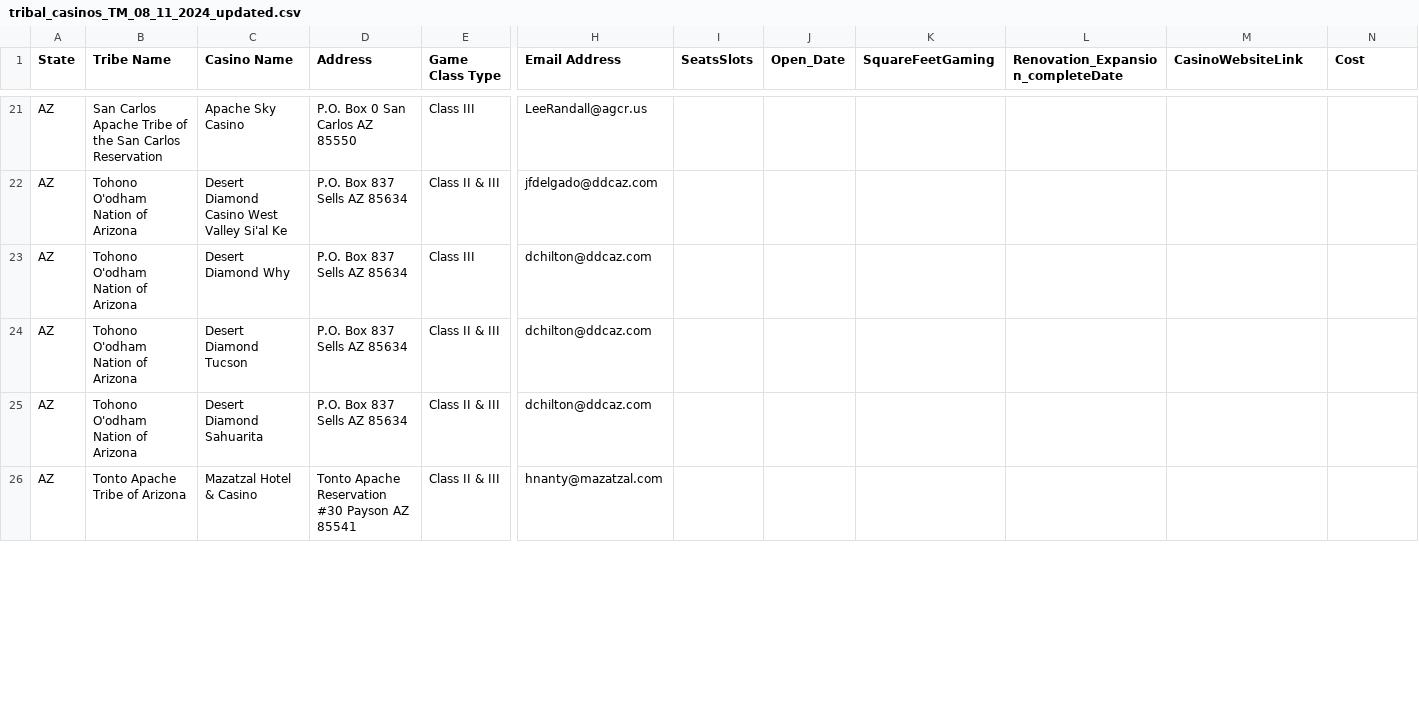
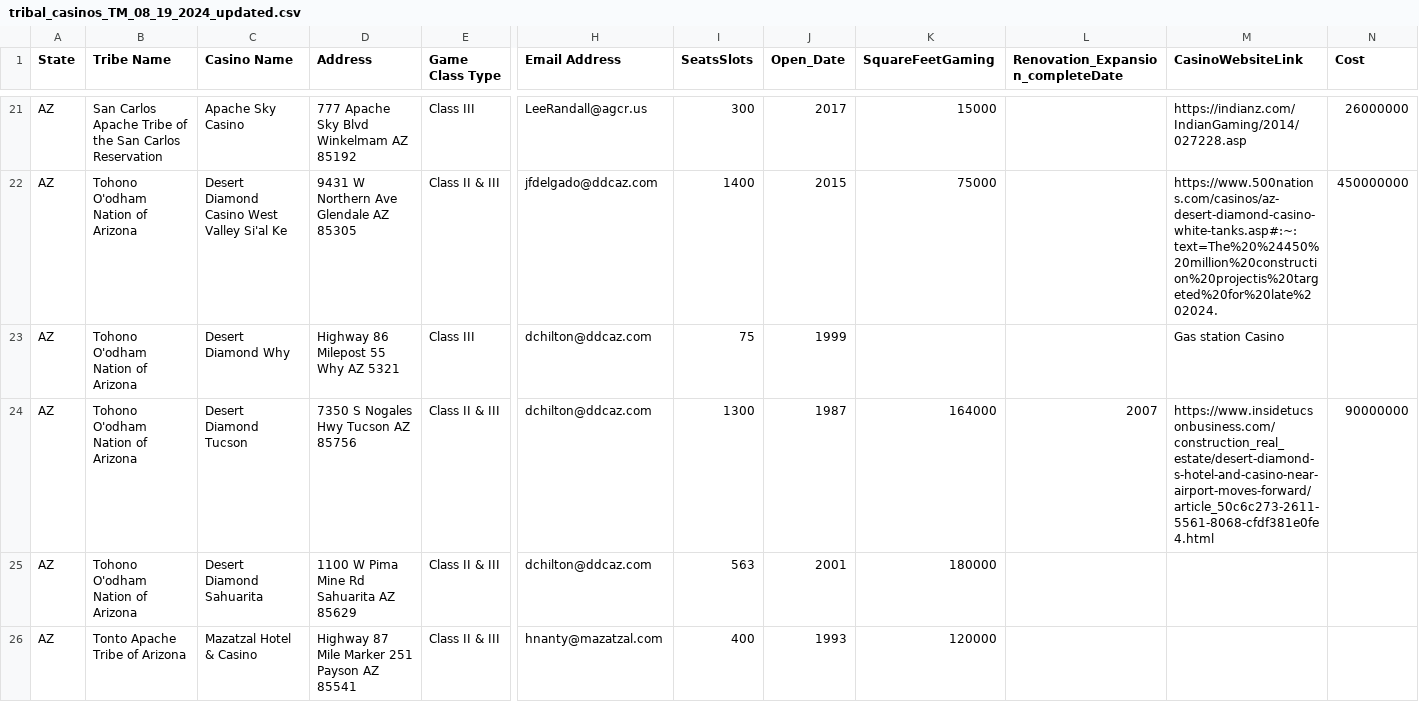
Before and after one commit to TMc07/Tribal_Casinos, a CSV file: tribal_casinos_TM_08_19_2024_updated.csv (was tribal_casinos_TM_08_11_2024_updated.csv), drawn as a sheet; only a part is shown, gaps mark what is left out; the diff covers the shown part only; the diff names each change by its address in the sheet, - before the commit and + after, or states it on an @@ line.

```diff
--- a/tribal_casinos_TM_08_11_2024_updated.csv
+++ b/tribal_casinos_TM_08_19_2024_updated.csv
-D21 (Address): P.O. Box 0 San Carlos AZ 85550
+D21 (Address): 777 Apache Sky Blvd Winkelmam AZ 85192
-I21 (SeatsSlots): (empty)
+I21 (SeatsSlots): 300
-J21 (Open_Date): (empty)
+J21 (Open_Date): 2017
-K21 (SquareFeetGaming): (empty)
+K21 (SquareFeetGaming): 15000
-M21 (CasinoWebsiteLink): (empty)
+M21 (CasinoWebsiteLink): https://indianz.com/IndianGaming/2014/027228.asp
-N21 (Cost): (empty)
+N21 (Cost): 26000000
-D22 (Address): P.O. Box 837 Sells AZ 85634
+D22 (Address): 9431 W Northern Ave Glendale AZ 85305
-I22 (SeatsSlots): (empty)
+I22 (SeatsSlots): 1400
-J22 (Open_Date): (empty)
+J22 (Open_Date): 2015
-K22 (SquareFeetGaming): (empty)
+K22 (SquareFeetGaming): 75000
-M22 (CasinoWebsiteLink): (empty)
+M22 (CasinoWebsiteLink): https://www.500nations.com/casinos/az-desert-diamond-casino-white-tanks.asp#:~:text=The%20%24450%20million%20construction%20projectis%20targeted%20for%20late%202024.
-N22 (Cost): (empty)
+N22 (Cost): 450000000
-D23 (Address): P.O. Box 837 Sells AZ 85634
+D23 (Address): Highway 86 Milepost 55 Why AZ 5321
-I23 (SeatsSlots): (empty)
+I23 (SeatsSlots): 75
-J23 (Open_Date): (empty)
+J23 (Open_Date): 1999
-M23 (CasinoWebsiteLink): (empty)
+M23 (CasinoWebsiteLink): Gas station Casino
-D24 (Address): P.O. Box 837 Sells AZ 85634
+D24 (Address): 7350 S Nogales Hwy Tucson AZ 85756
-I24 (SeatsSlots): (empty)
+I24 (SeatsSlots): 1300
-J24 (Open_Date): (empty)
+J24 (Open_Date): 1987
-K24 (SquareFeetGaming): (empty)
+K24 (SquareFeetGaming): 164000
-L24: (empty)
+L24: 2007
-M24 (CasinoWebsiteLink): (empty)
+M24 (CasinoWebsiteLink): https://www.insidetucsonbusiness.com/construction_real_estate/desert-diamond-s-hotel-and-casino-near-airport-moves-forward/article_50c6c273-2611-5561-8068-cfdf381e0fe4.html
-N24 (Cost): (empty)
+N24 (Cost): 90000000
-D25 (Address): P.O. Box 837 Sells AZ 85634
+D25 (Address): 1100 W Pima Mine Rd Sahuarita AZ 85629
-I25 (SeatsSlots): (empty)
+I25 (SeatsSlots): 563
-J25 (Open_Date): (empty)
+J25 (Open_Date): 2001
-K25 (SquareFeetGaming): (empty)
+K25 (SquareFeetGaming): 180000
-D26 (Address): Tonto Apache Reservation #30 Payson AZ 85541
+D26 (Address): Highway 87 Mile Marker 251 Payson AZ 85541
-I26 (SeatsSlots): (empty)
+I26 (SeatsSlots): 400
-J26 (Open_Date): (empty)
+J26 (Open_Date): 1993
-K26 (SquareFeetGaming): (empty)
+K26 (SquareFeetGaming): 120000
```
Also changed, not shown: 52 edited cells elsewhere in this file, 3 other files.
